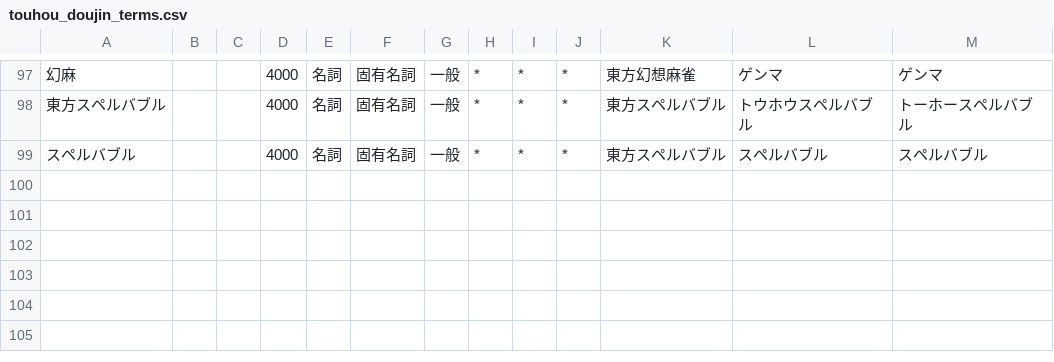
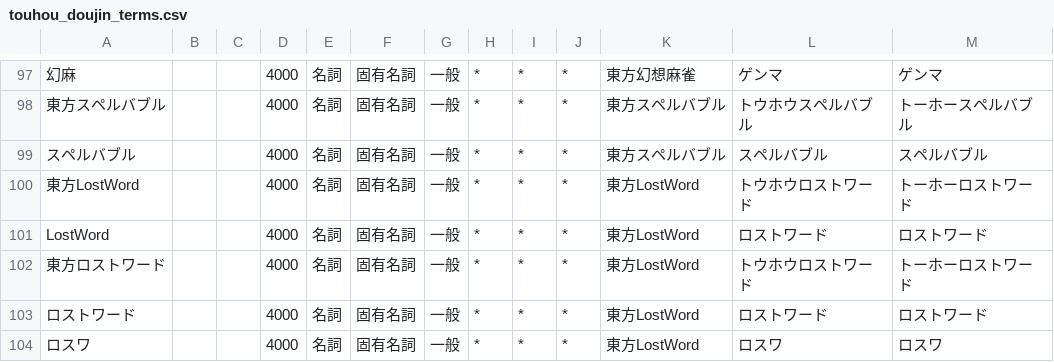
Before and after one commit to kelvin27315/mastodon-wordcloud, a CSV file: dic/touhou_doujin_terms.csv, drawn as a sheet; only a part is shown, gaps mark what is left out.

```diff
--- a/dic/touhou_doujin_terms.csv
+++ b/dic/touhou_doujin_terms.csv
@@ -99 +99,6 @@
 スペルバブル,,,4000,名詞,固有名詞,一般,*,*,*,東方スペルバブル,スペルバブル,スペルバブル
+東方LostWord,,,4000,名詞,固有名詞,一般,*,*,*,東方LostWord,トウホウロストワード,トーホーロストワード
+LostWord,,,4000,名詞,固有名詞,一般,*,*,*,東方LostWord,ロストワード,ロストワード
+東方ロストワード,,,4000,名詞,固有名詞,一般,*,*,*,東方LostWord,トウホウロストワード,トーホーロストワード
+ロストワード,,,4000,名詞,固有名詞,一般,*,*,*,東方LostWord,ロストワード,ロストワード
+ロスワ,,,4000,名詞,固有名詞,一般,*,*,*,東方LostWord,ロスワ,ロスワ
```
Also changed, not shown: dic/touhou_character_names.csv, dic/touhou_terms.csv.
